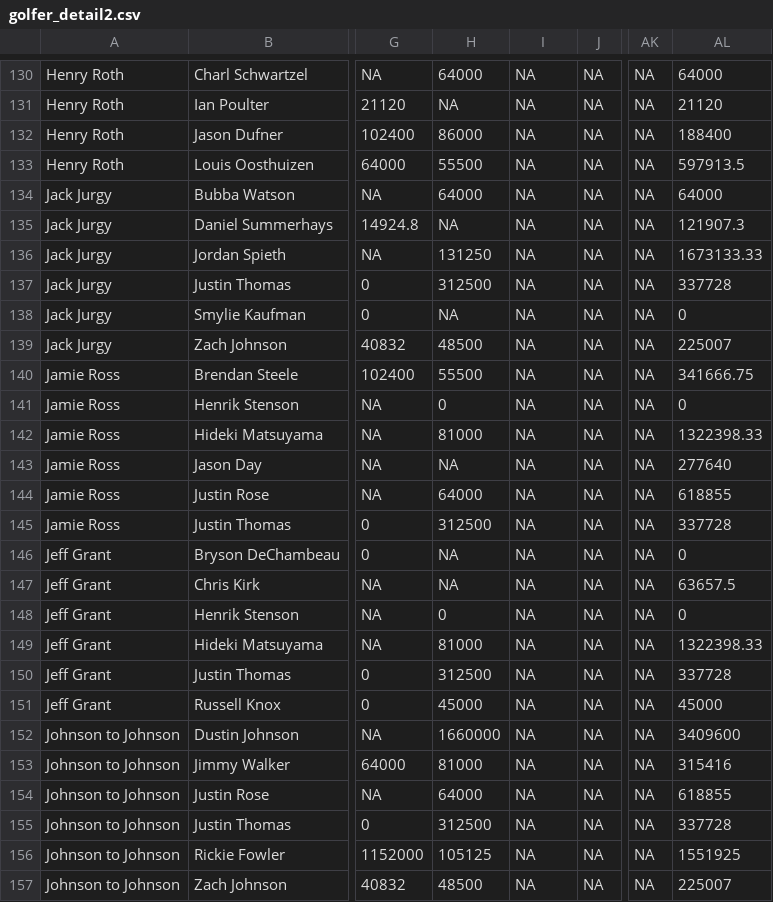
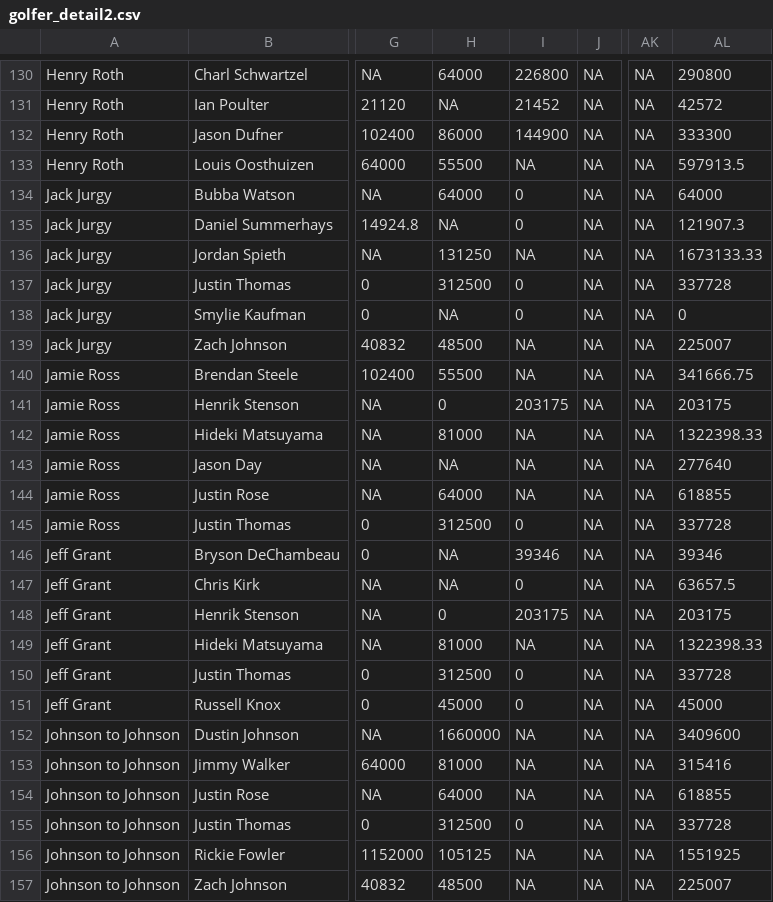
Before and after one commit to sbirkela/shiny-server, a CSV file: Golfstandings/golfer_detail2.csv, drawn as a sheet; only a part is shown, gaps mark what is left out; the diff covers the shown part only; the diff names each change by its address in the sheet, - before the commit and + after, or states it on an @@ line.

```diff
--- a/Golfstandings/golfer_detail2.csv
+++ b/Golfstandings/golfer_detail2.csv
-I130: NA
+I130: 226800
-AL130: 64000
+AL130: 290800
-I131: NA
+I131: 21452
-AL131: 21120
+AL131: 42572
-I132: NA
+I132: 144900
-AL132: 188400
+AL132: 333300
-I134:I135: NA
+I134:I135: 0
-I137:I138: NA
+I137:I138: 0
-I141: NA
+I141: 203175
-AL141: 0
+AL141: 203175
-I145: NA
+I145: 0
-I146: NA
+I146: 39346
-AL146: 0
+AL146: 39346
-I147: NA
+I147: 0
-I148: NA
+I148: 203175
-AL148: 0
+AL148: 203175
-I150:I151: NA
+I150:I151: 0
-I155: NA
+I155: 0
```
Also changed, not shown: 165 edited cells elsewhere in this file, Golfstandings/overall_earnings.csv, 1 other file.
